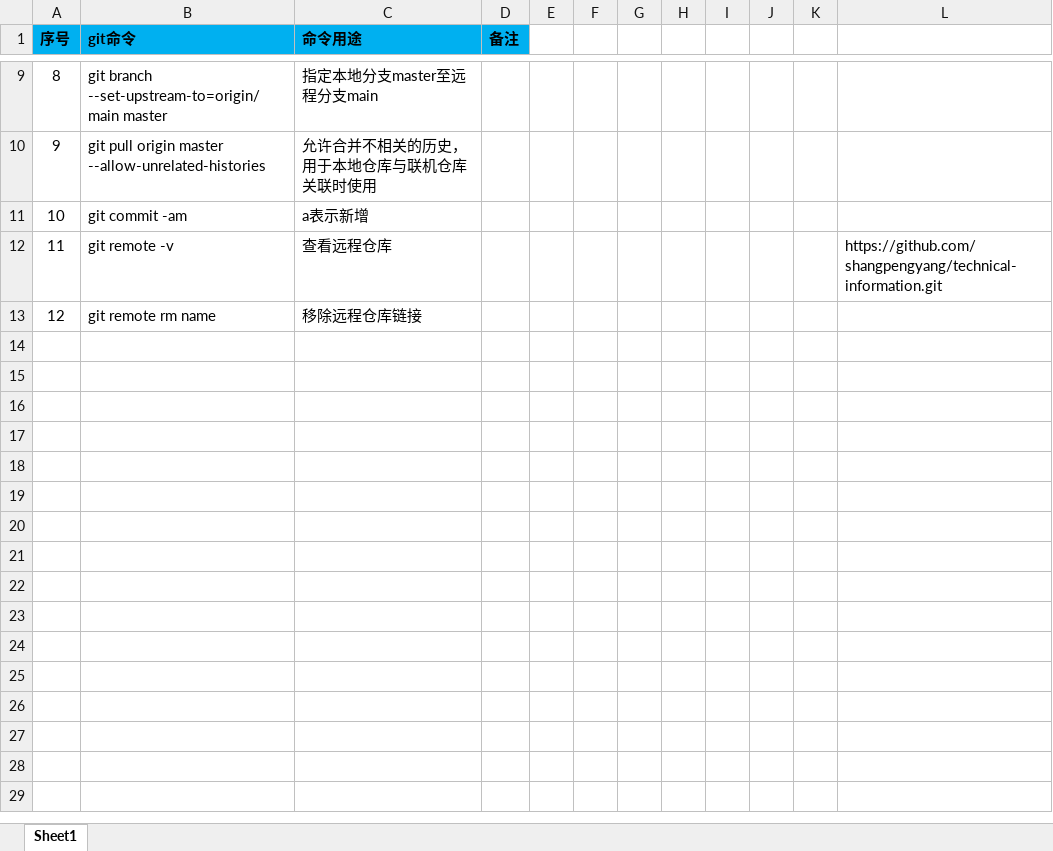
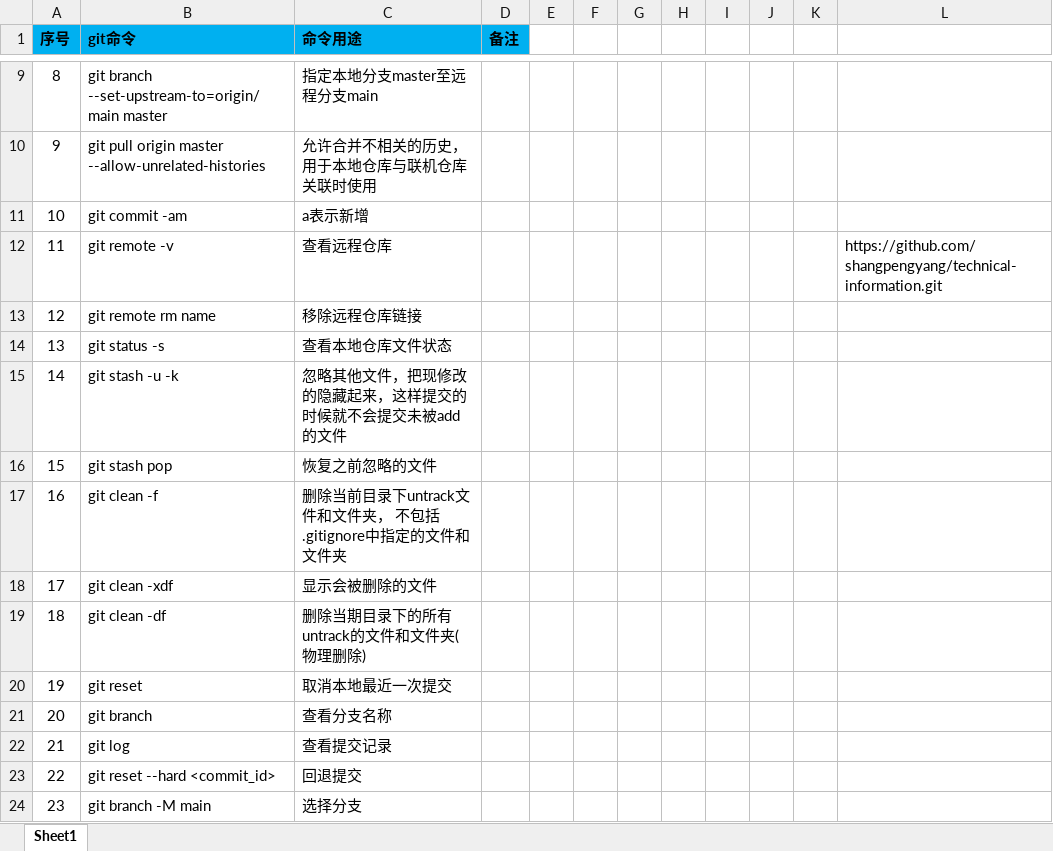
Before and after one commit to shangpengyang/technical-information, an Excel workbook: git/gitnote.xlsx, sheet Sheet1, drawn as a sheet; only a part is shown, gaps mark what is left out; values as stored, in another font and other column widths than the file's, no borders; the diff names each change by its address in the sheet, - before the commit and + after, or states it on an @@ line.

```diff
--- a/git/gitnote.xlsx (sheet Sheet1)
+++ b/git/gitnote.xlsx (sheet Sheet1)
+row 14: 13 | git status -s | 查看本地仓库文件状态
+row 15: 14 | git stash -u -k | 忽略其他文件，把现修改的隐藏起来，这样提交的时候就不会提交未被add的文件
+row 16: 15 | git stash pop | 恢复之前忽略的文件
+row 17: 16 | git clean -f | 删除当前目录下untrack文件和文件夹， 不包括.gitignore中指定的文件和文件夹
+row 18: 17 | git clean -xdf | 显示会被删除的文件
+row 19: 18 | git clean -df | 删除当期目录下的所有untrack的文件和文件夹(物理删除)
+row 20: 19 | git reset | 取消本地最近一次提交
+row 21: 20 | git branch | 查看分支名称
+row 22: 21 | git log | 查看提交记录
+row 23: 22 | git reset --hard <commit_id> | 回退提交
+row 24: 23 | git branch -M main | 选择分支
```
Also changed, not shown: java/javaNote.xlsx, plan/DailyPlan.xlsx, 2 other files.
